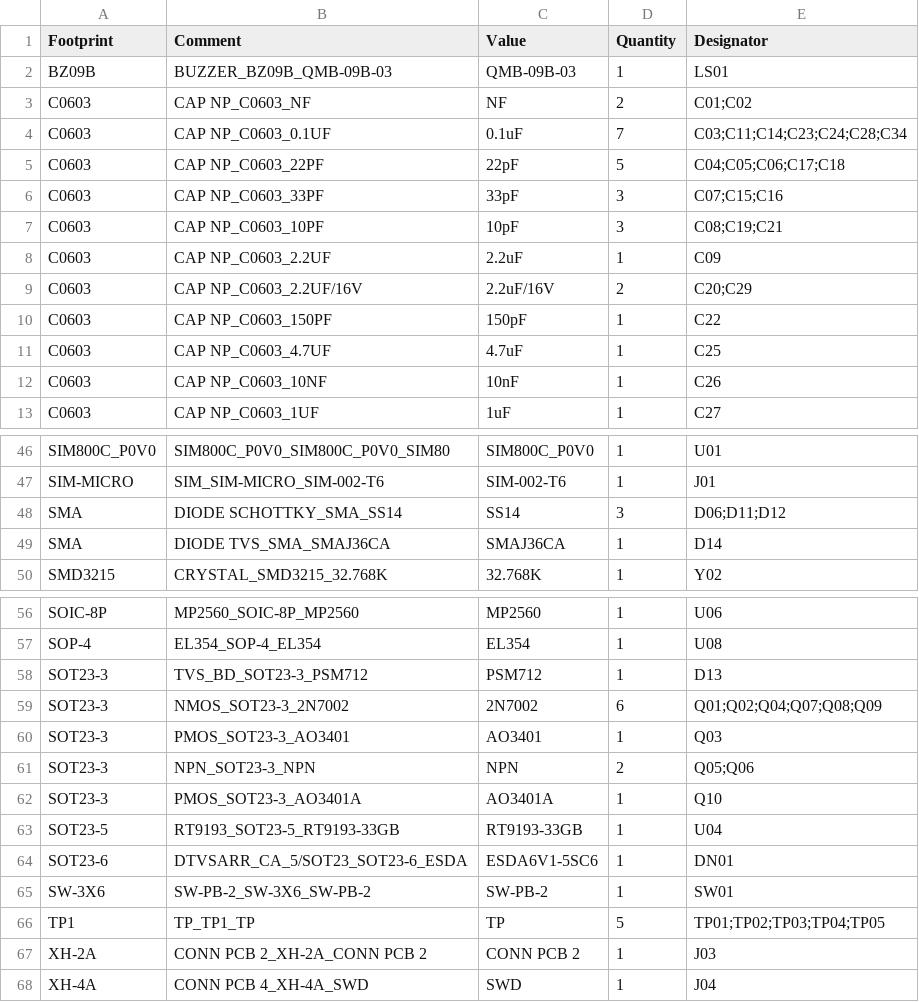
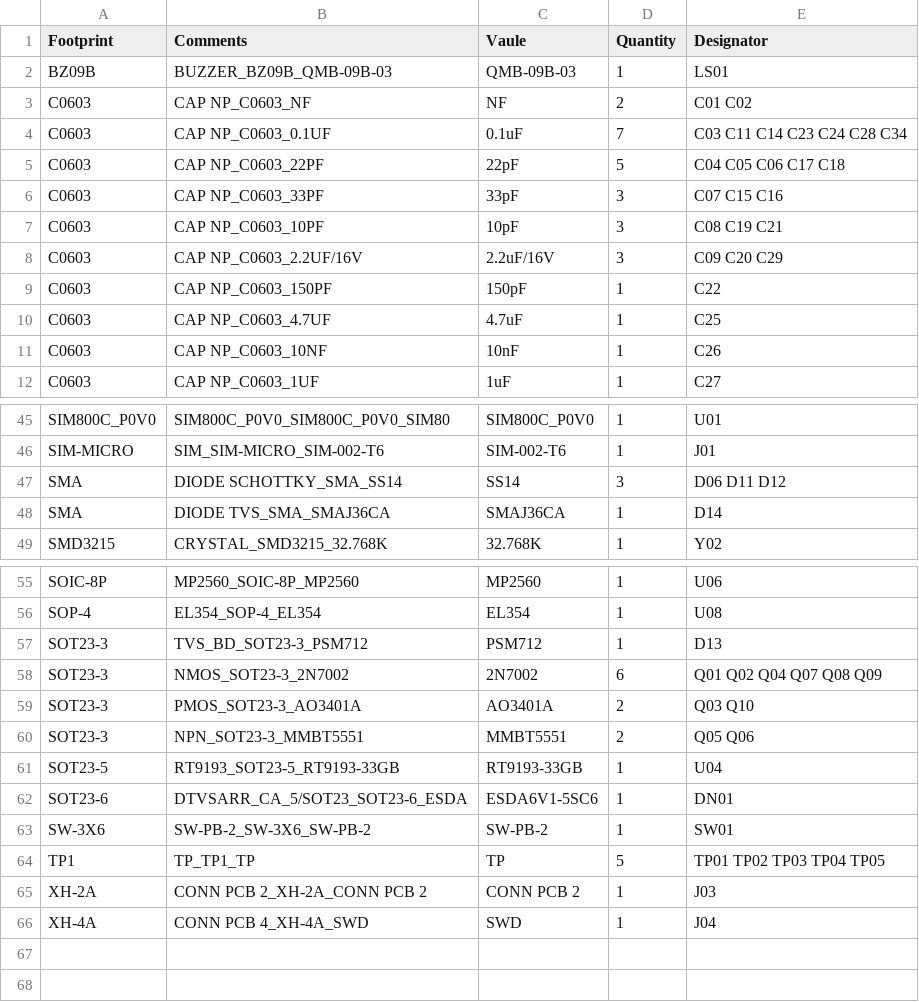
Before and after one commit to lhmagic/ModbusDTU, a CSV file: allegro/manufacture/BOM.csv, drawn as a sheet; only a part is shown, gaps mark what is left out; the diff covers the shown part only.

Commit message:
modify BOM & PnP file.manufacture output.

```diff
--- a/allegro/manufacture/BOM.csv
+++ b/allegro/manufacture/BOM.csv
@@ -1,10 +1,9 @@
-Footprint,Comment,Value,Quantity,Designator
+Footprint,Comments,Vaule,Quantity,Designator
 BZ09B,BUZZER_BZ09B_QMB-09B-03,QMB-09B-03,1,LS01
-C0603,CAP NP_C0603_NF,NF,2,C01;C02
-C0603,CAP NP_C0603_0.1UF,0.1uF,7,C03;C11;C14;C23;C24;C28;C34
-C0603,CAP NP_C0603_22PF,22pF,5,C04;C05;C06;C17;C18
-C0603,CAP NP_C0603_33PF,33pF,3,C07;C15;C16
-C0603,CAP NP_C0603_10PF,10pF,3,C08;C19;C21
-C0603,CAP NP_C0603_2.2UF,2.2uF,1,C09
-C0603,CAP NP_C0603_2.2UF/16V,2.2uF/16V,2,C20;C29
+C0603,CAP NP_C0603_NF,NF,2,C01 C02
+C0603,CAP NP_C0603_0.1UF,0.1uF,7,C03 C11 C14 C23 C24 C28 C34
+C0603,CAP NP_C0603_22PF,22pF,5,C04 C05 C06 C17 C18
+C0603,CAP NP_C0603_33PF,33pF,3,C07 C15 C16
+C0603,CAP NP_C0603_10PF,10pF,3,C08 C19 C21
+C0603,CAP NP_C0603_2.2UF/16V,2.2uF/16V,3,C09 C20 C29
 C0603,CAP NP_C0603_150PF,150pF,1,C22
@@ -47,3 +46,3 @@ SIM800C_P0V0,SIM800C_P0V0_SIM800C_P0V0_SIM80,SIM800C_P0V0,1,U01
 SIM-MICRO,SIM_SIM-MICRO_SIM-002-T6,SIM-002-T6,1,J01
-SMA,DIODE SCHOTTKY_SMA_SS14,SS14,3,D06;D11;D12
+SMA,DIODE SCHOTTKY_SMA_SS14,SS14,3,D06 D11 D12
 SMA,DIODE TVS_SMA_SMAJ36CA,SMAJ36CA,1,D14
@@ -58,6 +57,5 @@ SOP-4,EL354_SOP-4_EL354,EL354,1,U08
 SOT23-3,TVS_BD_SOT23-3_PSM712,PSM712,1,D13
-SOT23-3,NMOS_SOT23-3_2N7002,2N7002,6,Q01;Q02;Q04;Q07;Q08;Q09
-SOT23-3,PMOS_SOT23-3_AO3401,AO3401,1,Q03
-SOT23-3,NPN_SOT23-3_NPN,NPN,2,Q05;Q06
-SOT23-3,PMOS_SOT23-3_AO3401A,AO3401A,1,Q10
+SOT23-3,NMOS_SOT23-3_2N7002,2N7002,6,Q01 Q02 Q04 Q07 Q08 Q09
+SOT23-3,PMOS_SOT23-3_AO3401A,AO3401A,2,Q03 Q10
+SOT23-3,NPN_SOT23-3_MMBT5551,MMBT5551,2,Q05 Q06
 SOT23-5,RT9193_SOT23-5_RT9193-33GB,RT9193-33GB,1,U04
@@ -65,3 +63,3 @@ SOT23-6,DTVSARR_CA_5/SOT23_SOT23-6_ESDA,ESDA6V1-5SC6,1,DN01
 SW-3X6,SW-PB-2_SW-3X6_SW-PB-2,SW-PB-2,1,SW01
-TP1,TP_TP1_TP,TP,5,TP01;TP02;TP03;TP04;TP05
+TP1,TP_TP1_TP,TP,5,TP01 TP02 TP03 TP04 TP05
 XH-2A,CONN PCB 2_XH-2A_CONN PCB 2,CONN PCB 2,1,J03
```
Also changed, not shown: 12 edited cells elsewhere in this file, allegro/manufacture/PnP.csv, 6 other files.
